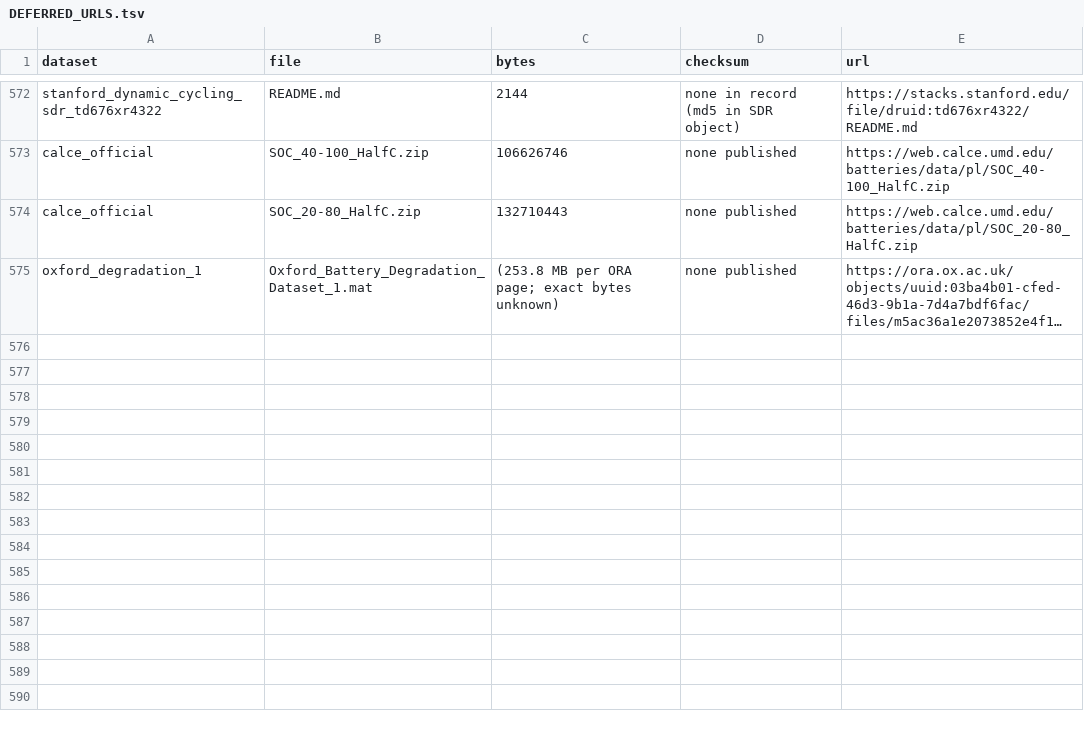
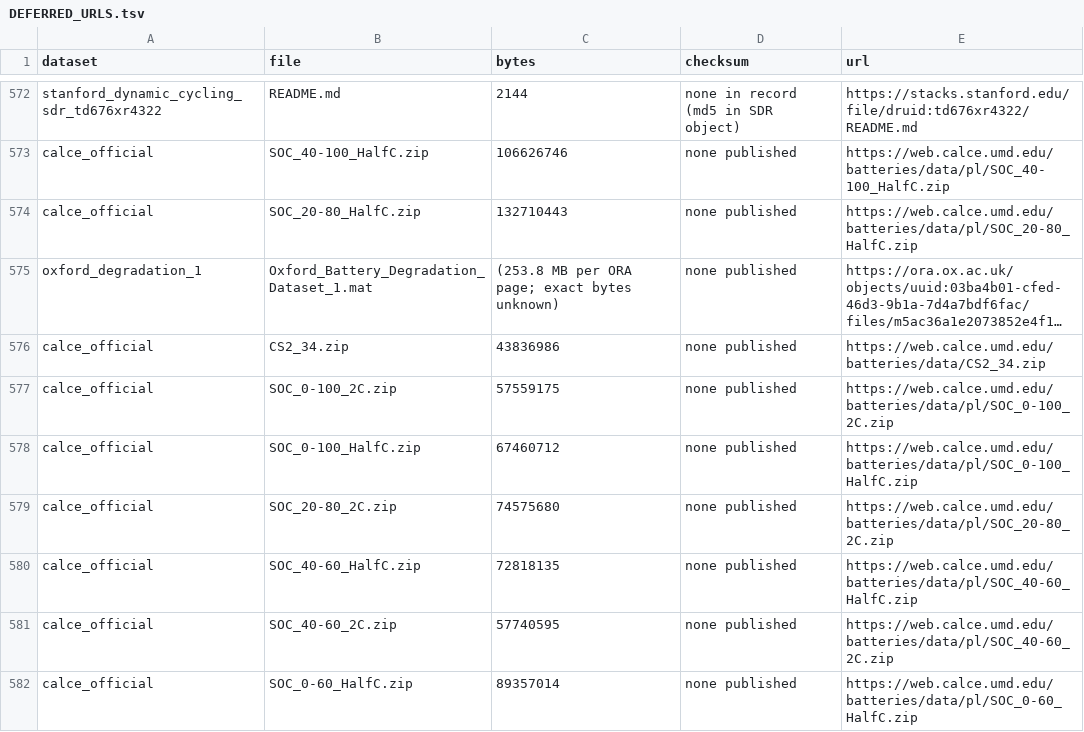
Before and after one commit to shlokDS16/PINN-KAN-capacity-fade-Samsung-50E, a TSV file: data/DEFERRED_URLS.tsv, drawn as a sheet; only a part is shown, gaps mark what is left out; long unchanged cells end in …; the diff names each change by its address in the sheet, - before the commit and + after, or states it on an @@ line.

```diff
--- a/data/DEFERRED_URLS.tsv
+++ b/data/DEFERRED_URLS.tsv
+row 576: calce_official | CS2_34.zip | 43836986 | none published | https://web.calce.umd.edu/batteries/data/CS2_34.zip
+row 577: calce_official | SOC_0-100_2C.zip | 57559175 | none published | https://web.calce.umd.edu/batteries/data/pl/SOC_0-100_2C.zip
+row 578: calce_official | SOC_0-100_HalfC.zip | 67460712 | none published | https://web.calce.umd.edu/batteries/data/pl/SOC_0-100_HalfC.zip
+row 579: calce_official | SOC_20-80_2C.zip | 74575680 | none published | https://web.calce.umd.edu/batteries/data/pl/SOC_20-80_2C.zip
+row 580: calce_official | SOC_40-60_HalfC.zip | 72818135 | none published | https://web.calce.umd.edu/batteries/data/pl/SOC_40-60_HalfC.zip
+row 581: calce_official | SOC_40-60_2C.zip | 57740595 | none published | https://web.calce.umd.edu/batteries/data/pl/SOC_40-60_2C.zip
+row 582: calce_official | SOC_0-60_HalfC.zip | 89357014 | none published | https://web.calce.umd.edu/batteries/data/pl/SOC_0-60_HalfC.zip
```
Also changed, not shown: 34 other files.
